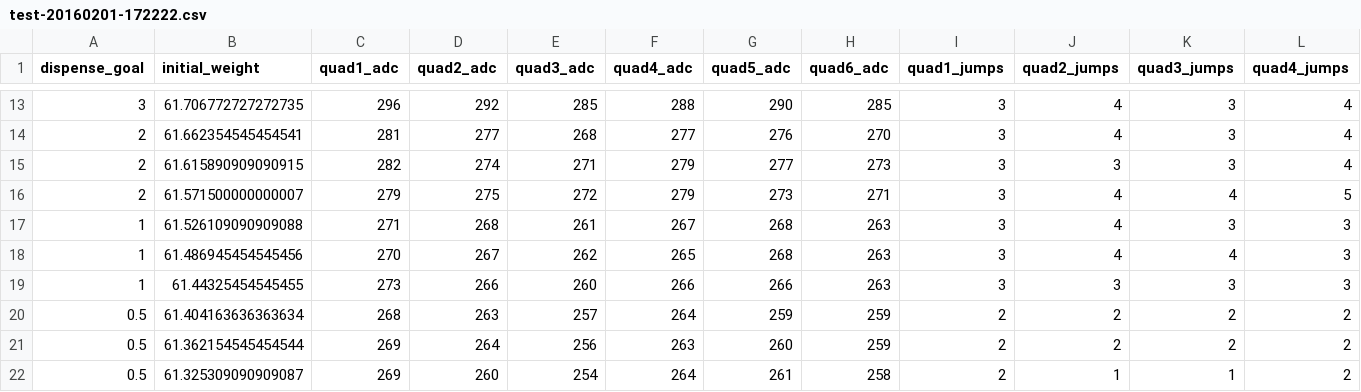
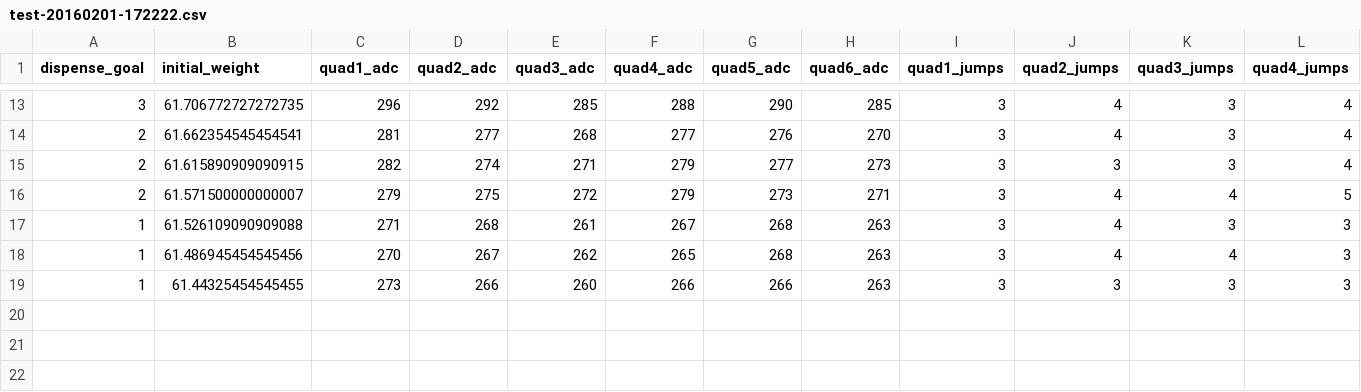
Before and after one commit to janelia-idf/elf_calibration, a CSV file: unit2/data/test-20160201-172222.csv, drawn as a sheet; only a part is shown, gaps mark what is left out; rows hold the shown columns only; the diff names each change by its address in the sheet, - before the commit and + after, or states it on an @@ line.

```diff
--- a/unit2/data/test-20160201-172222.csv
+++ b/unit2/data/test-20160201-172222.csv
-row 20: 0.5 | 61.404163636363634 | 268 | 263 | 257 | 264 | 259 | 259 | 2 | 2 | 2 | 2
-row 21: 0.5 | 61.362154545454544 | 269 | 264 | 256 | 263 | 260 | 259 | 2 | 2 | 2 | 2
-row 22: 0.5 | 61.325309090909087 | 269 | 260 | 254 | 264 | 261 | 258 | 2 | 1 | 1 | 2
```
Also changed, not shown: unit2/data/test-20160201-161052.csv, 3 other files.
